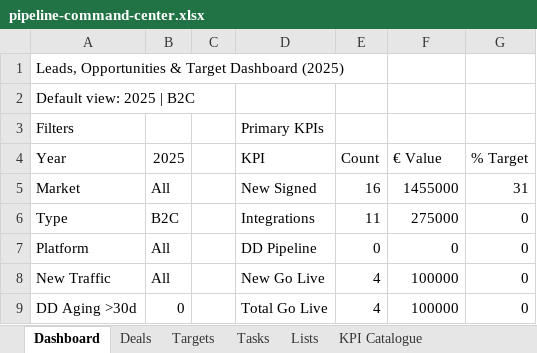
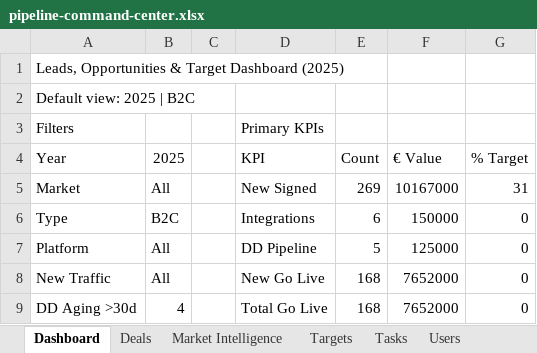
Before and after one commit to comercial24122025-blip/SalesRep, an Excel workbook: data/pipeline-command-center.xlsx, sheet Dashboard, drawn as a sheet; values as stored, in another font and other column widths than the file's, no borders; the diff names each change by its address in the sheet, - before the commit and + after, or states it on an @@ line.

```diff
--- a/data/pipeline-command-center.xlsx (sheet Dashboard)
+++ b/data/pipeline-command-center.xlsx (sheet Dashboard)
+sheet tab: Market Intelligence
+sheet tab: Users
-E5 (Count): 16
+E5 (Count): 269
-F5 (€ Value): 1455000
+F5 (€ Value): 10167000
-E6 (Count): 11
+E6 (Count): 6
-F6 (€ Value): 275000
+F6 (€ Value): 150000
-E7 (Count): 0
+E7 (Count): 5
-F7 (€ Value): 0
+F7 (€ Value): 125000
-E8:E9 (Count): 4
+E8:E9 (Count): 168
-F8:F9 (€ Value): 100000
+F8:F9 (€ Value): 7652000
-B9 (2025): 0
+B9 (2025): 4
```
Also changed, not shown: sheet Deals, sheet Lists, sheet KPI Catalogue, sheet Tasks, other sheet tabs, 9 other files.
